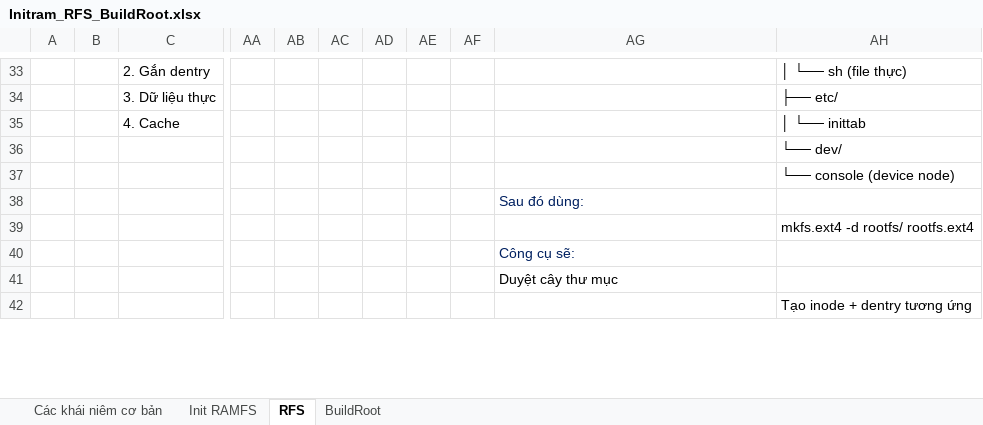
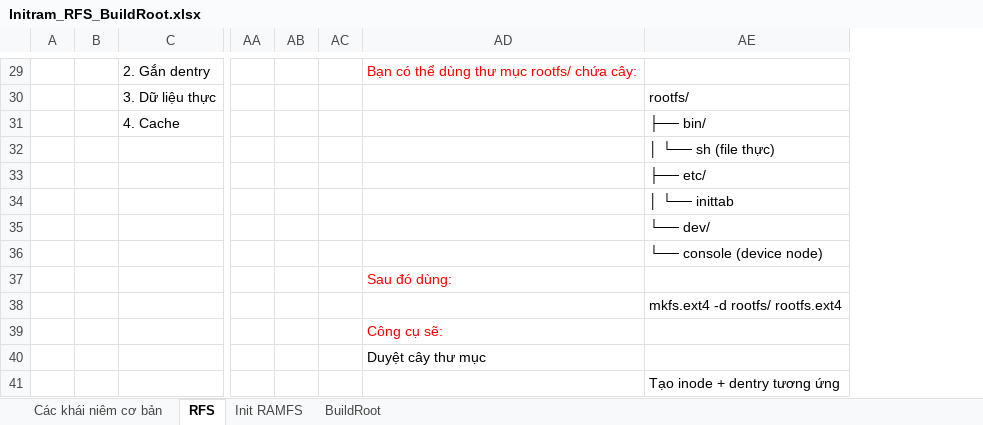
Before and after one commit to liemvu12/Study-Kernel-Linux, an Excel workbook: 04. Initram_RFS_BuildRoot/Initram_RFS_BuildRoot.xlsx, sheet RFS, drawn as a sheet; only a part is shown, gaps mark what is left out; values as stored, in another font and other column widths than the file's, no borders; removed rows and columns are numbered as before the commit, all else as after; rows hold the shown columns only; the diff covers the shown part only; the diff names each change by its address in the sheet, - before the commit and + after, or states it on an @@ line.

Commit message:
modified:   04. Initram_RFS_BuildRoot

```diff
--- a/04. Initram_RFS_BuildRoot/Initram_RFS_BuildRoot.xlsx (sheet RFS)
+++ b/04. Initram_RFS_BuildRoot/Initram_RFS_BuildRoot.xlsx (sheet RFS)
@@ sheet tab order changed: Các khái niêm cơ bản | RFS | Init RAMFS | BuildRoot @@
-column A, empty
+column A, empty
-column AC, empty
-column AD, empty
-column AE, empty
-column AF, empty
+column AC, empty
-AD29: (empty)
+AD29: Bạn có thể dùng thư mục rootfs/ chứa cây:
-AE29: │ └── sh (file thực)
+AE29: (empty)
-AE30: ├── etc/
+AE30: rootfs/
-AE31: │ └── inittab
+AE31: ├── bin/
+row 32:  |  |  |  |  |  |  | │ └── sh (file thực)
+row 33:  |  |  |  |  |  |  | ├── etc/
+row 34:  |  |  |  |  |  |  | │ └── inittab
-AD37 text colour: #002060
+AD37 text colour: #FF0000
-AD39 text colour: #002060
+AD39 text colour: #FF0000
```
Also changed, not shown: 6 added rows, 10 removed rows, 14 edited cells and cell formats elsewhere in this sheet, sheet BuildRoot, sheet Init RAMFS, charts or pictures.
